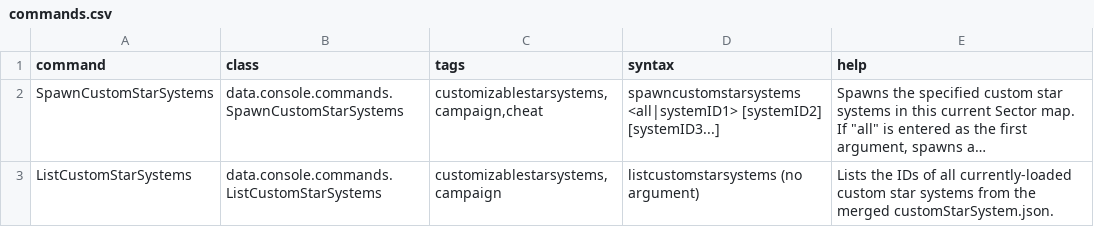
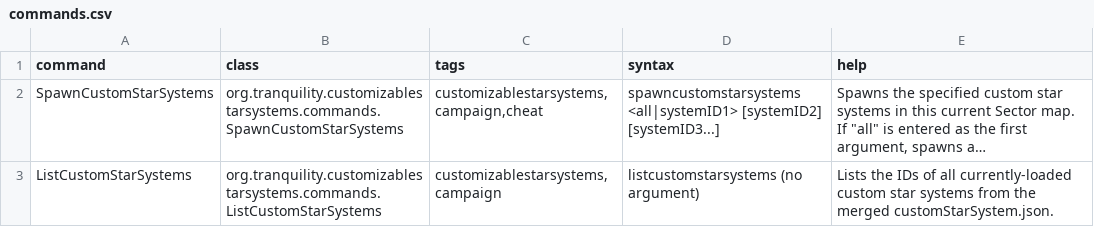
Before and after one commit to Tranquiliti/CustomizableStarSystems, a CSV file: data/console/commands.csv, drawn as a sheet; long unchanged cells end in …; the diff names each change by its address in the sheet, - before the commit and + after, or states it on an @@ line.

```diff
--- a/data/console/commands.csv
+++ b/data/console/commands.csv
-B2 (class): data.console.commands.SpawnCustomStarSystems
+B2 (class): org.tranquility.customizablestarsystems.commands.SpawnCustomStarSystems
-B3 (class): data.console.commands.ListCustomStarSystems
+B3 (class): org.tranquility.customizablestarsystems.commands.ListCustomStarSystems
```
Also changed, not shown: 15 other files.
